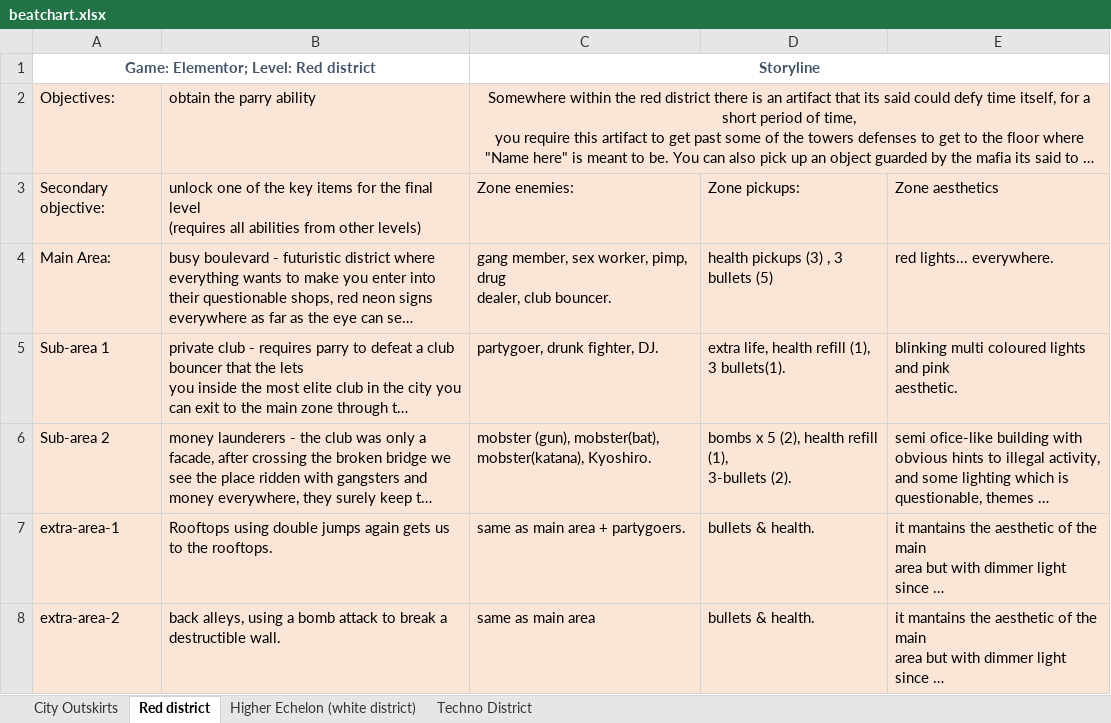
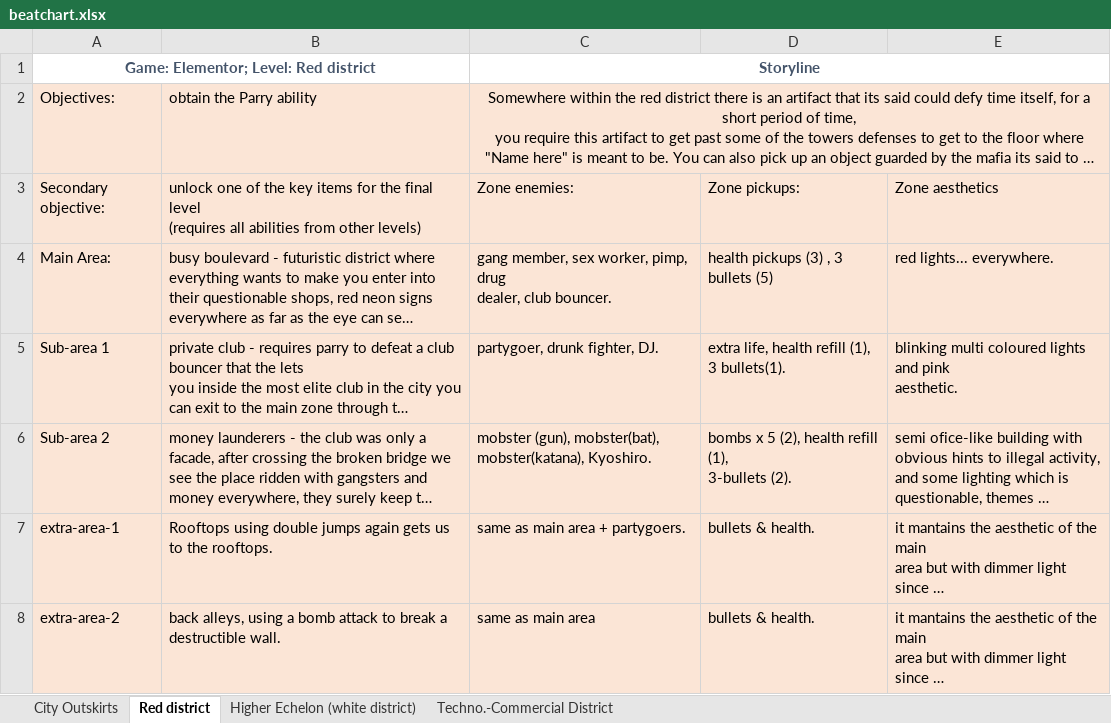
Before and after one commit to migberbay/Practica-Final-Creacion-de-niveles, an Excel workbook: beatchart.xlsx, sheet Red district, drawn as a sheet; long unchanged cells end in …; values as stored, in another font and other column widths than the file's, no borders; the diff names each change by its address in the sheet, - before the commit and + after, or states it on an @@ line.

```diff
--- a/beatchart.xlsx (sheet Red district)
+++ b/beatchart.xlsx (sheet Red district)
-sheet tab: Techno District
+sheet tab: Techno.-Commercial District
-B2: obtain the parry ability
+B2: obtain the Parry ability
```
Also changed, not shown: sheet Higher Echelon (white district), sheet Techno.-Commercial District, sheet City Outskirts, 1 other file.
